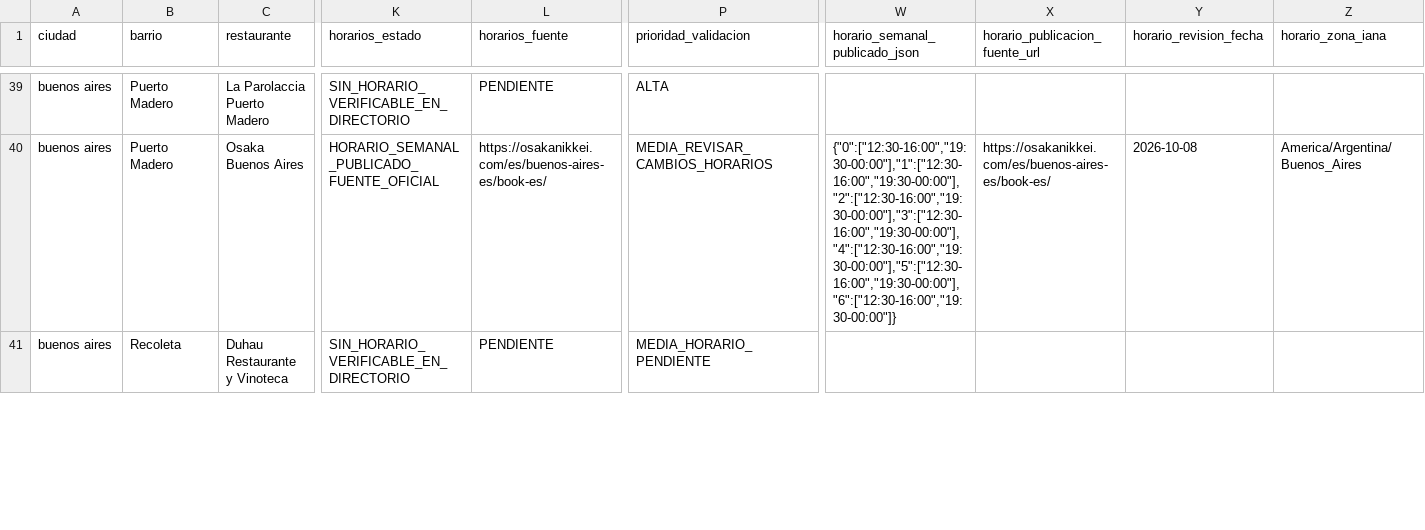
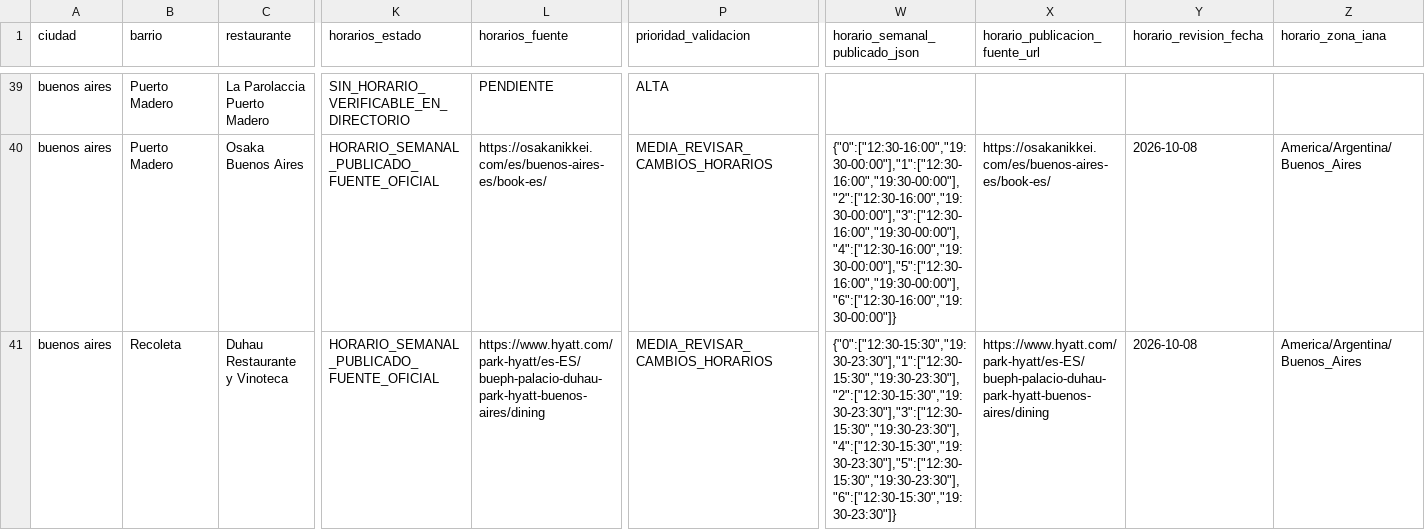
Before and after one commit to MarcoAlexis10/chebot-web, a CSV file: qa/gastronomia/CHEBOT-MATRIZ-7-CIUDADES-22-BARRIOS-159-RESTAURANTES-2026-10-08.csv, drawn as a sheet; only a part is shown, gaps mark what is left out; the diff covers the shown part only; the diff names each change by its address in the sheet, - before the commit and + after, or states it on an @@ line.

```diff
--- a/qa/gastronomia/CHEBOT-MATRIZ-7-CIUDADES-22-BARRIOS-159-RESTAURANTES-2026-10-08.csv
+++ b/qa/gastronomia/CHEBOT-MATRIZ-7-CIUDADES-22-BARRIOS-159-RESTAURANTES-2026-10-08.csv
-K41 (horarios_estado): SIN_HORARIO_VERIFICABLE_EN_DIRECTORIO
+K41 (horarios_estado): HORARIO_SEMANAL_PUBLICADO_FUENTE_OFICIAL
-L41 (horarios_fuente): PENDIENTE
+L41 (horarios_fuente): https://www.hyatt.com/park-hyatt/es-ES/bueph-palacio-duhau-park-hyatt-buenos-aires/dining
-P41 (prioridad_validacion): MEDIA_HORARIO_PENDIENTE
+P41 (prioridad_validacion): MEDIA_REVISAR_CAMBIOS_HORARIOS
-W41 (horario_semanal_publicado_json): (empty)
+W41 (horario_semanal_publicado_json): {"0":["12:30-15:30","19:30-23:30"],"1":["12:30-15:30","19:30-23:30"],"2":["12:30-15:30","19:30-23:30"],"3":["12:30-15:30","19:30-23:30"],"4":["12:30-15:30","19:30-23:30"],"5":["12:30-15:30","19:30-23:30"],"6":["12:30-15:30","19:30-23:30"]}
-X41 (horario_publicacion_fuente_url): (empty)
+X41 (horario_publicacion_fuente_url): https://www.hyatt.com/park-hyatt/es-ES/bueph-palacio-duhau-park-hyatt-buenos-aires/dining
-Y41 (horario_revision_fecha): (empty)
+Y41 (horario_revision_fecha): 2026-10-08
-Z41 (horario_zona_iana): (empty)
+Z41 (horario_zona_iana): America/Argentina/Buenos_Aires
```
Also changed, not shown: 14 edited cells elsewhere in this file.
